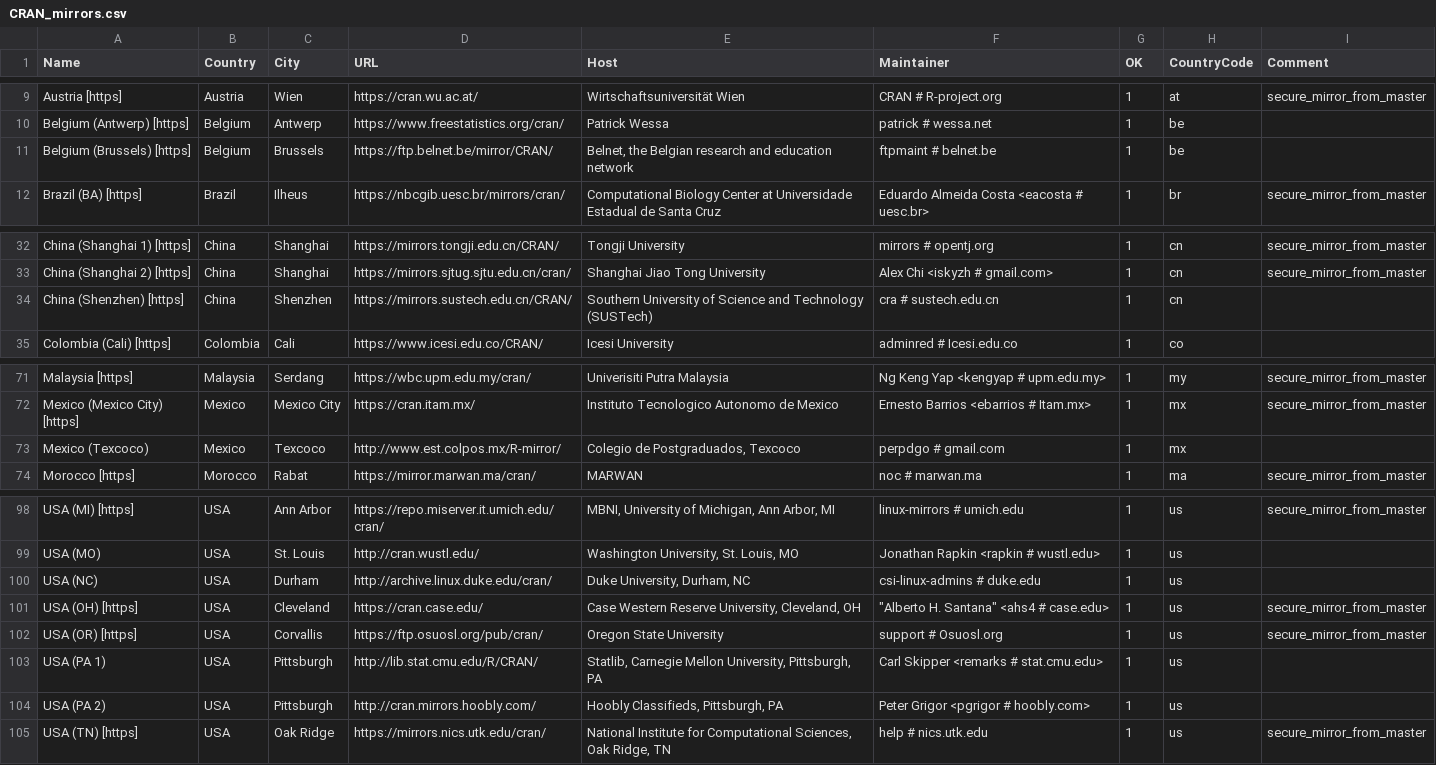
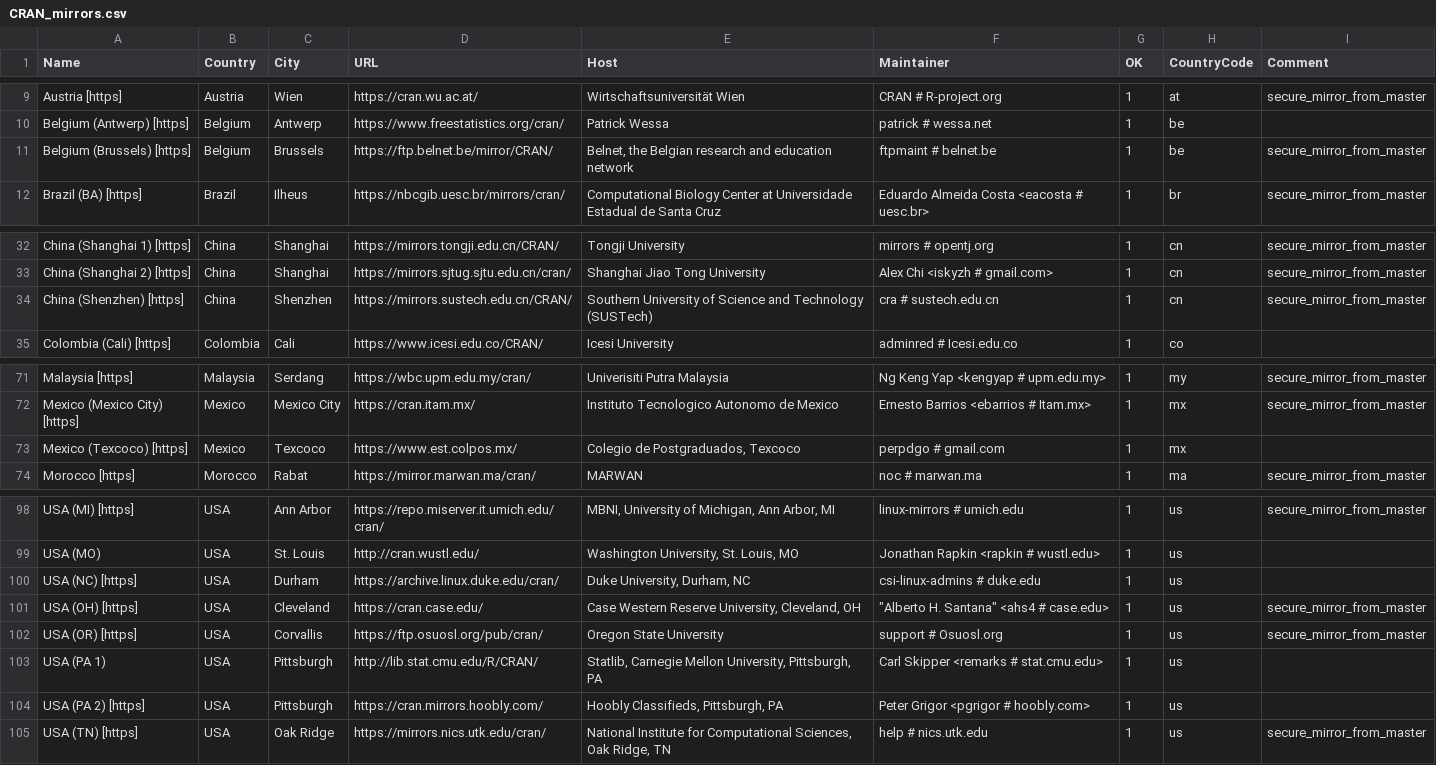
Before and after one commit to lukaszdaniel/ivory, a CSV file: R/doc/CRAN_mirrors.csv, drawn as a sheet; only a part is shown, gaps mark what is left out; the diff names each change by its address in the sheet, - before the commit and + after, or states it on an @@ line.

```diff
--- a/R/doc/CRAN_mirrors.csv
+++ b/R/doc/CRAN_mirrors.csv
-I11 (Comment): (empty)
+I11 (Comment): secure_mirror_from_master
-I34 (Comment): (empty)
+I34 (Comment): secure_mirror_from_master
-A73 (Name): Mexico (Texcoco)
+A73 (Name): Mexico (Texcoco) [https]
-D73 (URL): http://www.est.colpos.mx/R-mirror/
+D73 (URL): https://www.est.colpos.mx/
-A100 (Name): USA (NC)
+A100 (Name): USA (NC) [https]
-D100 (URL): http://archive.linux.duke.edu/cran/
+D100 (URL): https://archive.linux.duke.edu/cran/
-A104 (Name): USA (PA 2)
+A104 (Name): USA (PA 2) [https]
-D104 (URL): http://cran.mirrors.hoobly.com/
+D104 (URL): https://cran.mirrors.hoobly.com/
```
Also changed, not shown: 39 other files.
